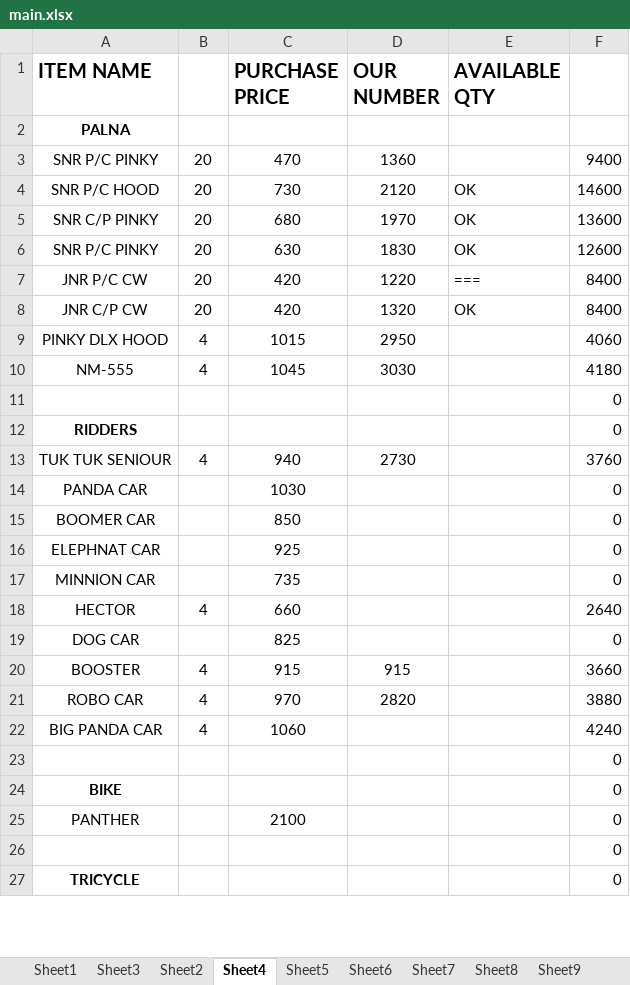
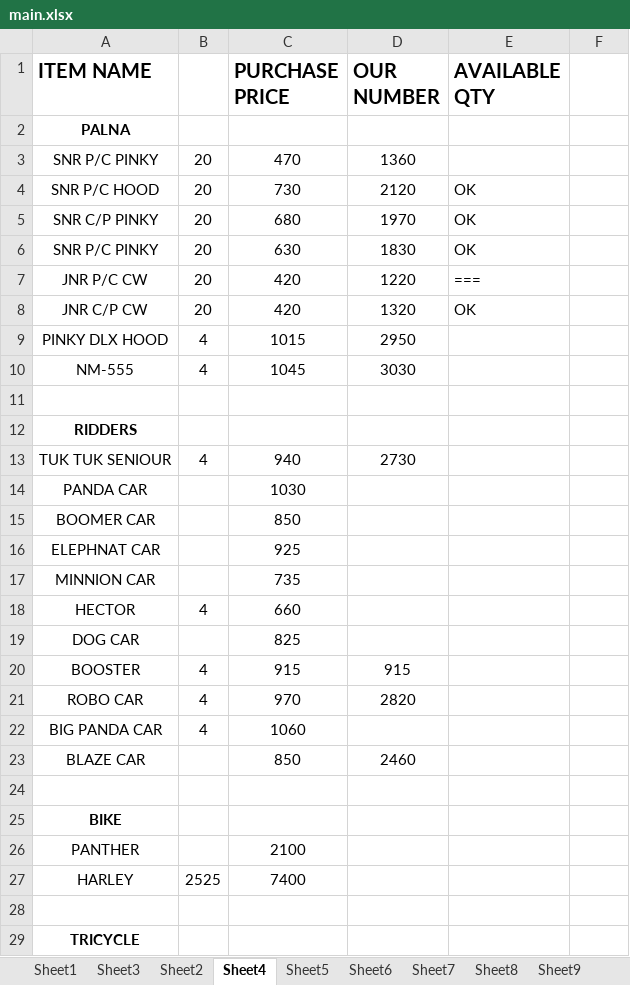
Before and after one commit to hunksammy/2084377289testbysam, an Excel workbook: IMPORTANT/main.xlsx, sheet Sheet4, drawn as a sheet; only a part is shown; values as stored, in another font and other column widths than the file's, no borders; addresses are those after the commit; the diff covers the shown part only; the diff names each change by its address in the sheet, - before the commit and + after, or states it on an @@ line.

```diff
--- a/IMPORTANT/main.xlsx (sheet Sheet4)
+++ b/IMPORTANT/main.xlsx (sheet Sheet4)
-F3: 9400
+F3: (empty)
-F4: 14600
+F4: (empty)
-F5: 13600
+F5: (empty)
-F6: 12600
+F6: (empty)
-F7:F8: 8400
+F7:F8: (empty)
-F9: 4060
+F9: (empty)
-F10: 4180
+F10: (empty)
-F11:F12: 0
+F11:F12: (empty)
-F13: 3760
+F13: (empty)
-F14:F17: 0
+F14:F17: (empty)
-F18: 2640
+F18: (empty)
-F19: 0
+F19: (empty)
-F20: 3660
+F20: (empty)
-F21: 3880
+F21: (empty)
-F22: 4240
+F22: (empty)
+row 23: BLAZE CAR |  | 850 | 2460
-F24:F26: 0
+F24:F26: (empty)
+row 27: HARLEY | 2525 | 7400
-F28:F29: 0
+F28:F29: (empty)
```
Also changed, not shown: 20 edited cells elsewhere in this sheet, sheet Sheet1, IMPORTANT/NISAR STATIONARY.xlsx, IMPORTANT/NOOR.xlsx, 29 other files.
